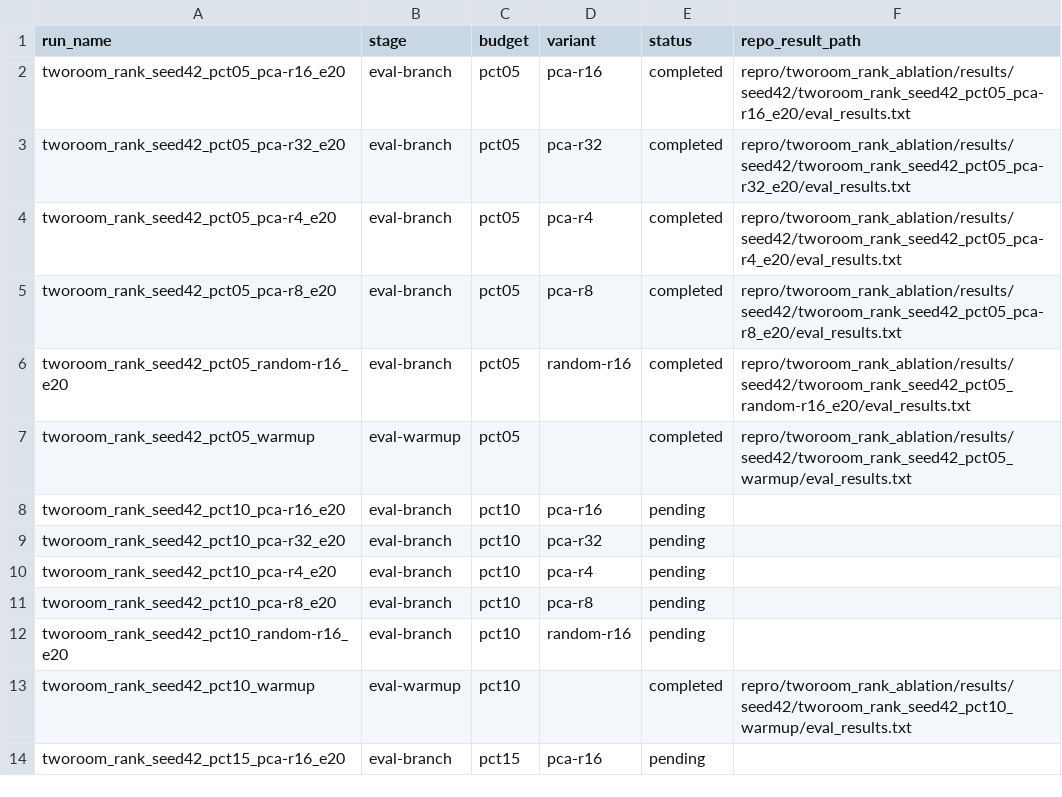
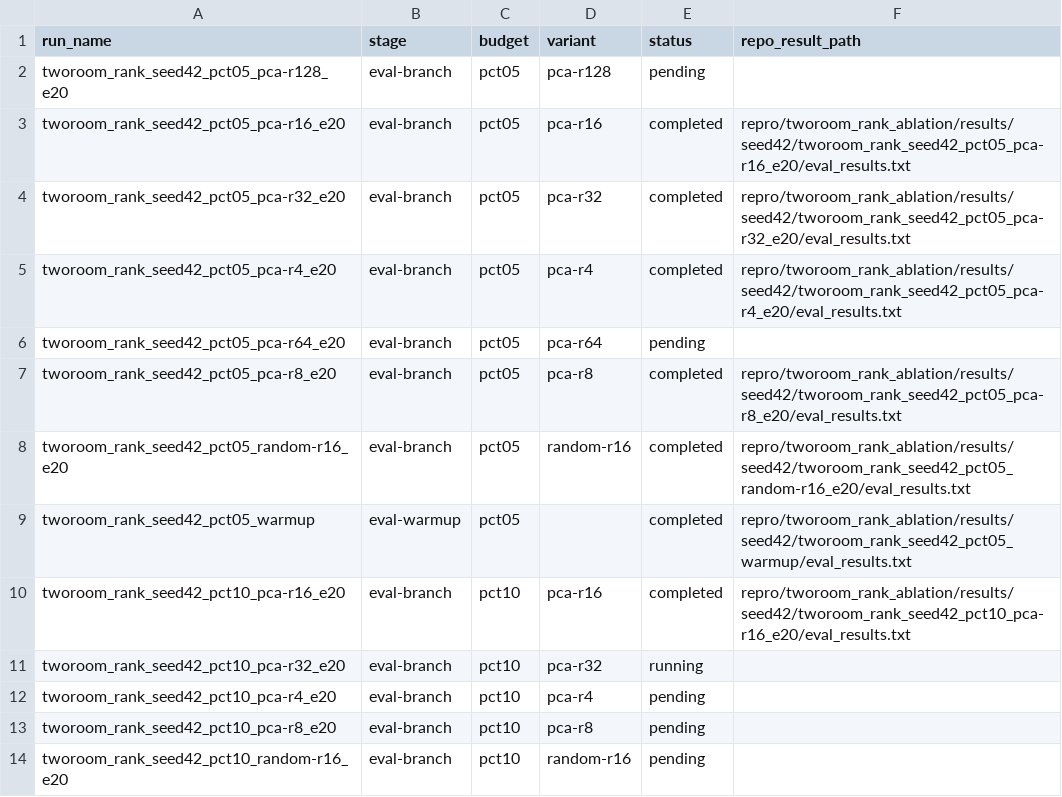
Before and after one commit to RuiyuM/le-wm-custom, a TSV file: repro/tworoom_rank_ablation/results/seed42/eval_index.tsv, drawn as a sheet; only a part is shown; the shorter side is filled out with more unchanged rows.

```diff
--- a/repro/tworoom_rank_ablation/results/seed42/eval_index.tsv
+++ b/repro/tworoom_rank_ablation/results/seed42/eval_index.tsv
@@ -1,2 +1,3 @@
 run_name	stage	budget	variant	status	repo_result_path
+tworoom_rank_seed42_pct05_pca-r128_e20	eval-branch	pct05	pca-r128	pending	
 tworoom_rank_seed42_pct05_pca-r16_e20	eval-branch	pct05	pca-r16	completed	repro/tworoom_rank_ablation/results/seed42/tworoom_rank_seed42_pct05_pca-r16_e20/eval_results.txt
@@ -4,2 +5,3 @@ tworoom_rank_seed42_pct05_pca-r32_e20	eval-branch	pct05	pca-r32	completed	repro/
 tworoom_rank_seed42_pct05_pca-r4_e20	eval-branch	pct05	pca-r4	completed	repro/tworoom_rank_ablation/results/seed42/tworoom_rank_seed42_pct05_pca-r4_e20/eval_results.txt
+tworoom_rank_seed42_pct05_pca-r64_e20	eval-branch	pct05	pca-r64	pending	
 tworoom_rank_seed42_pct05_pca-r8_e20	eval-branch	pct05	pca-r8	completed	repro/tworoom_rank_ablation/results/seed42/tworoom_rank_seed42_pct05_pca-r8_e20/eval_results.txt
@@ -7,4 +9,4 @@ tworoom_rank_seed42_pct05_random-r16_e20	eval-branch	pct05	random-r16	completed
 tworoom_rank_seed42_pct05_warmup	eval-warmup	pct05		completed	repro/tworoom_rank_ablation/results/seed42/tworoom_rank_seed42_pct05_warmup/eval_results.txt
-tworoom_rank_seed42_pct10_pca-r16_e20	eval-branch	pct10	pca-r16	pending	
-tworoom_rank_seed42_pct10_pca-r32_e20	eval-branch	pct10	pca-r32	pending	
+tworoom_rank_seed42_pct10_pca-r16_e20	eval-branch	pct10	pca-r16	completed	repro/tworoom_rank_ablation/results/seed42/tworoom_rank_seed42_pct10_pca-r16_e20/eval_results.txt
+tworoom_rank_seed42_pct10_pca-r32_e20	eval-branch	pct10	pca-r32	running	
 tworoom_rank_seed42_pct10_pca-r4_e20	eval-branch	pct10	pca-r4	pending	
```
Also changed, not shown: repro/tworoom_rank_ablation/results/seed42/pipeline_queue.tsv, 2 other files.
